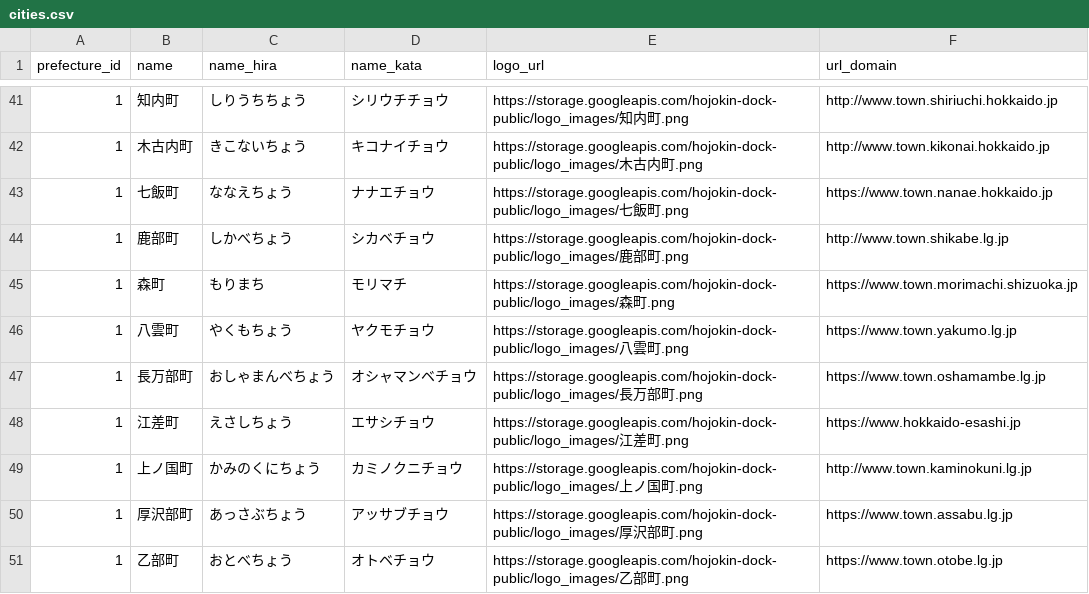
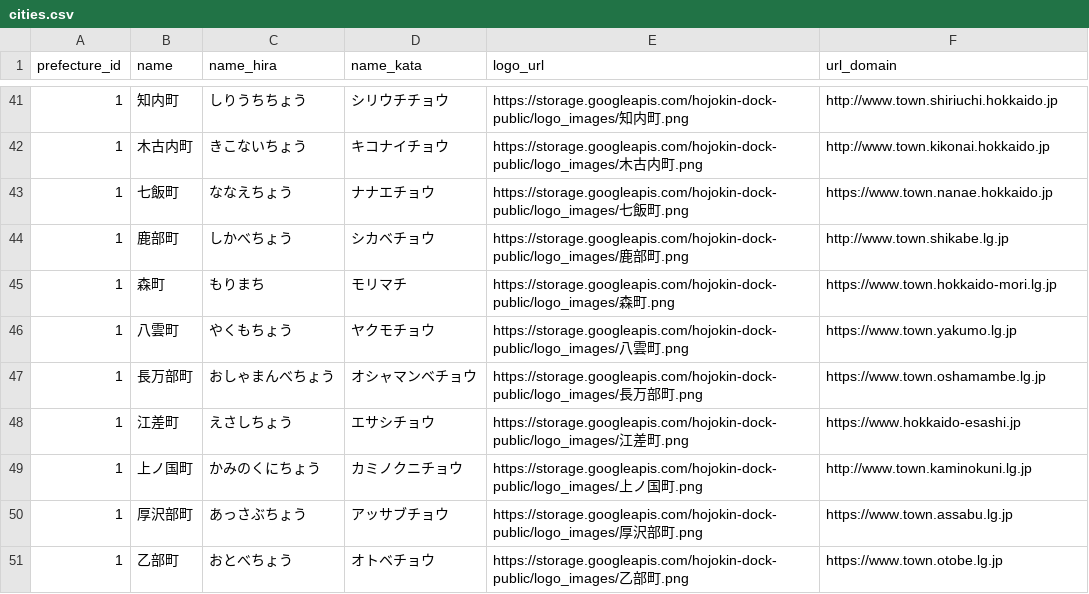
Before and after one commit to SotaSato-stst/git_sotasato_back, a CSV file: api_server/db/seeds/cities.csv, drawn as a sheet; only a part is shown, gaps mark what is left out.

```diff
--- a/api_server/db/seeds/cities.csv
+++ b/api_server/db/seeds/cities.csv
@@ -44,3 +44,3 @@ prefecture_id,name,name_hira,name_kata,logo_url,url_domain
 1,鹿部町,しかべちょう,シカベチョウ,https://storage.googleapis.com/hojokin-dock-public/logo_images/鹿部町.png,http://www.town.shikabe.lg.jp
-1,森町,もりまち,モリマチ,https://storage.googleapis.com/hojokin-dock-public/logo_images/森町.png,https://www.town.morimachi.shizuoka.jp
+1,森町,もりまち,モリマチ,https://storage.googleapis.com/hojokin-dock-public/logo_images/森町.png,https://www.town.hokkaido-mori.lg.jp
 1,八雲町,やくもちょう,ヤクモチョウ,https://storage.googleapis.com/hojokin-dock-public/logo_images/八雲町.png,https://www.town.yakumo.lg.jp
```
Also changed, not shown: api_server/db/seeds/ministries.csv, scraping/master_data/urls-0.csv, 2 other files.
